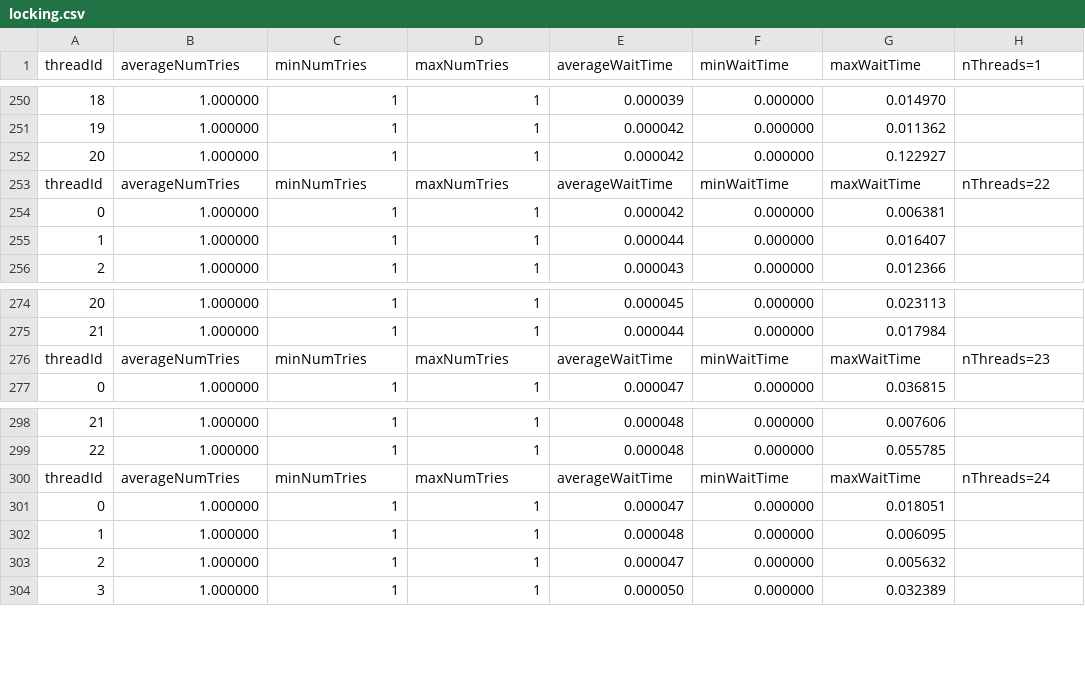
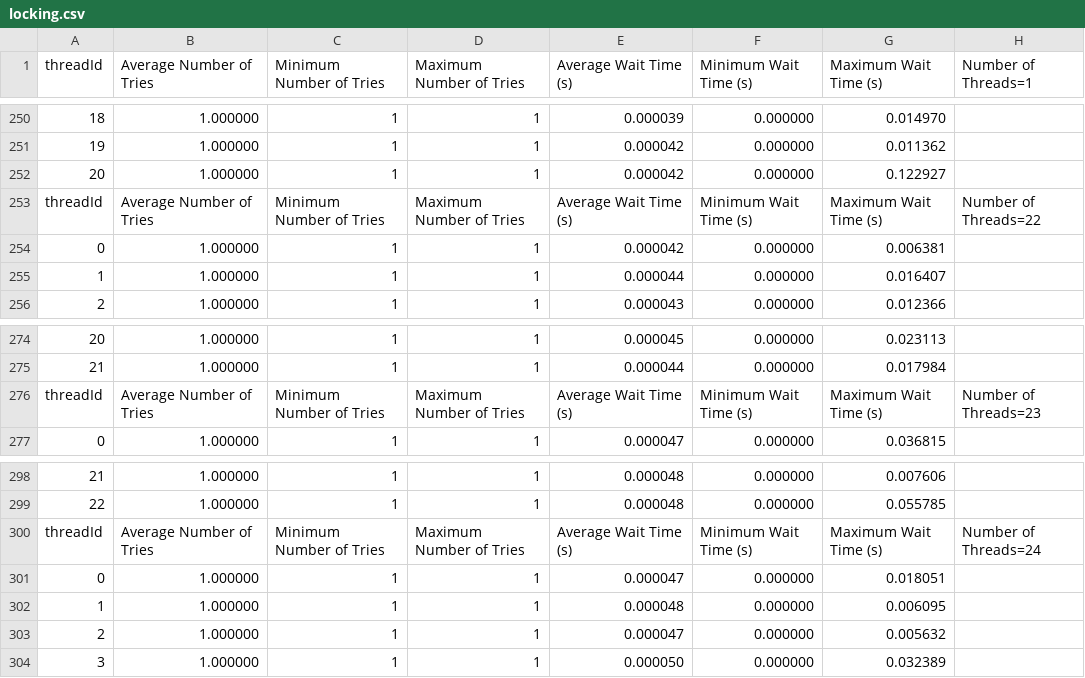
Before and after one commit to TheDuckGoesQuark/concurrentdatastructure, a CSV file: src/analysis/results/locking.csv, drawn as a sheet; only a part is shown, gaps mark what is left out; the diff covers the shown part only; the diff names each change by its address in the sheet, - before the commit and + after, or states it on an @@ line.

```diff
--- a/src/analysis/results/locking.csv
+++ b/src/analysis/results/locking.csv
-B1: averageNumTries
+B1: Average Number of Tries
-C1: minNumTries
+C1: Minimum Number of Tries
-D1: maxNumTries
+D1: Maximum Number of Tries
-E1: averageWaitTime
+E1: Average Wait Time (s)
-F1: minWaitTime
+F1: Minimum Wait Time (s)
-G1: maxWaitTime
+G1: Maximum Wait Time (s)
-H1: nThreads=1
+H1: Number of Threads=1
-B253 (Average Number of Tries): averageNumTries
+B253 (Average Number of Tries): Average Number of Tries
-C253 (Minimum Number of Tries): minNumTries
+C253 (Minimum Number of Tries): Minimum Number of Tries
-D253 (Maximum Number of Tries): maxNumTries
+D253 (Maximum Number of Tries): Maximum Number of Tries
-E253 (Average Wait Time (s)): averageWaitTime
+E253 (Average Wait Time (s)): Average Wait Time (s)
-F253 (Minimum Wait Time (s)): minWaitTime
+F253 (Minimum Wait Time (s)): Minimum Wait Time (s)
-G253 (Maximum Wait Time (s)): maxWaitTime
+G253 (Maximum Wait Time (s)): Maximum Wait Time (s)
-H253 (Number of Threads=1): nThreads=22
+H253 (Number of Threads=1): Number of Threads=22
-B276 (Average Number of Tries): averageNumTries
+B276 (Average Number of Tries): Average Number of Tries
-C276 (Minimum Number of Tries): minNumTries
+C276 (Minimum Number of Tries): Minimum Number of Tries
-D276 (Maximum Number of Tries): maxNumTries
+D276 (Maximum Number of Tries): Maximum Number of Tries
-E276 (Average Wait Time (s)): averageWaitTime
+E276 (Average Wait Time (s)): Average Wait Time (s)
-F276 (Minimum Wait Time (s)): minWaitTime
+F276 (Minimum Wait Time (s)): Minimum Wait Time (s)
-G276 (Maximum Wait Time (s)): maxWaitTime
+G276 (Maximum Wait Time (s)): Maximum Wait Time (s)
-H276 (Number of Threads=1): nThreads=23
+H276 (Number of Threads=1): Number of Threads=23
-B300 (Average Number of Tries): averageNumTries
+B300 (Average Number of Tries): Average Number of Tries
-C300 (Minimum Number of Tries): minNumTries
+C300 (Minimum Number of Tries): Minimum Number of Tries
-D300 (Maximum Number of Tries): maxNumTries
+D300 (Maximum Number of Tries): Maximum Number of Tries
-E300 (Average Wait Time (s)): averageWaitTime
+E300 (Average Wait Time (s)): Average Wait Time (s)
-F300 (Minimum Wait Time (s)): minWaitTime
+F300 (Minimum Wait Time (s)): Minimum Wait Time (s)
-G300 (Maximum Wait Time (s)): maxWaitTime
+G300 (Maximum Wait Time (s)): Maximum Wait Time (s)
-H300 (Number of Threads=1): nThreads=24
+H300 (Number of Threads=1): Number of Threads=24
```
Also changed, not shown: 140 edited cells elsewhere in this file, src/analysis/results/lockfree.csv, src/analysis/results/locking_backoff.csv, 19 other files.
